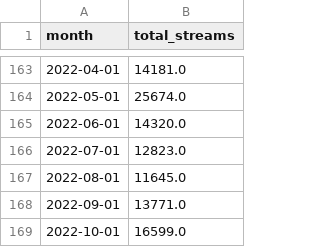
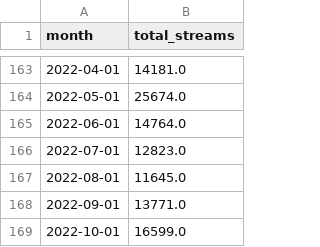
Before and after one commit to mariavalencia30/Proyecto_final_ETL, a CSV file: reports/sql_results/02_streams_evolution.csv, drawn as a sheet; only a part is shown, gaps mark what is left out.

```diff
--- a/reports/sql_results/02_streams_evolution.csv
+++ b/reports/sql_results/02_streams_evolution.csv
@@ -164,3 +164,3 @@ month,total_streams
 2022-05-01,25674.0
-2022-06-01,14320.0
+2022-06-01,14764.0
 2022-07-01,12823.0
```
Also changed, not shown: reports/sql_results/03_playlist_distribution.csv, reports/sql_results/04_duration_popularity.csv, 5 other files.
